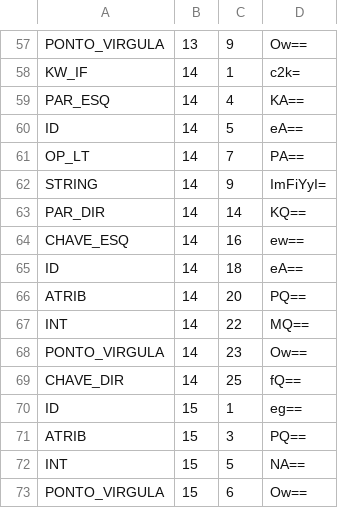
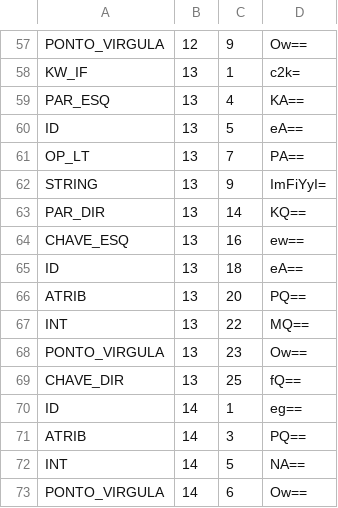
Before and after one commit to eversonmot4/linguagem-assis, a TSV file: tokens.tsv, drawn as a sheet; only a part is shown, gaps mark what is left out; the diff covers the shown part only; the diff names each change by its address in the sheet, - before the commit and + after, or states it on an @@ line.

```diff
--- a/tokens.tsv
+++ b/tokens.tsv
-B57: 13
+B57: 12
-B58:B69: 14
+B58:B69: 13
-B70:B73: 15
+B70:B73: 14
```
Also changed, not shown: 15 added rows, 15 removed rows and 34 edited cells elsewhere in this file, 8 other files.
